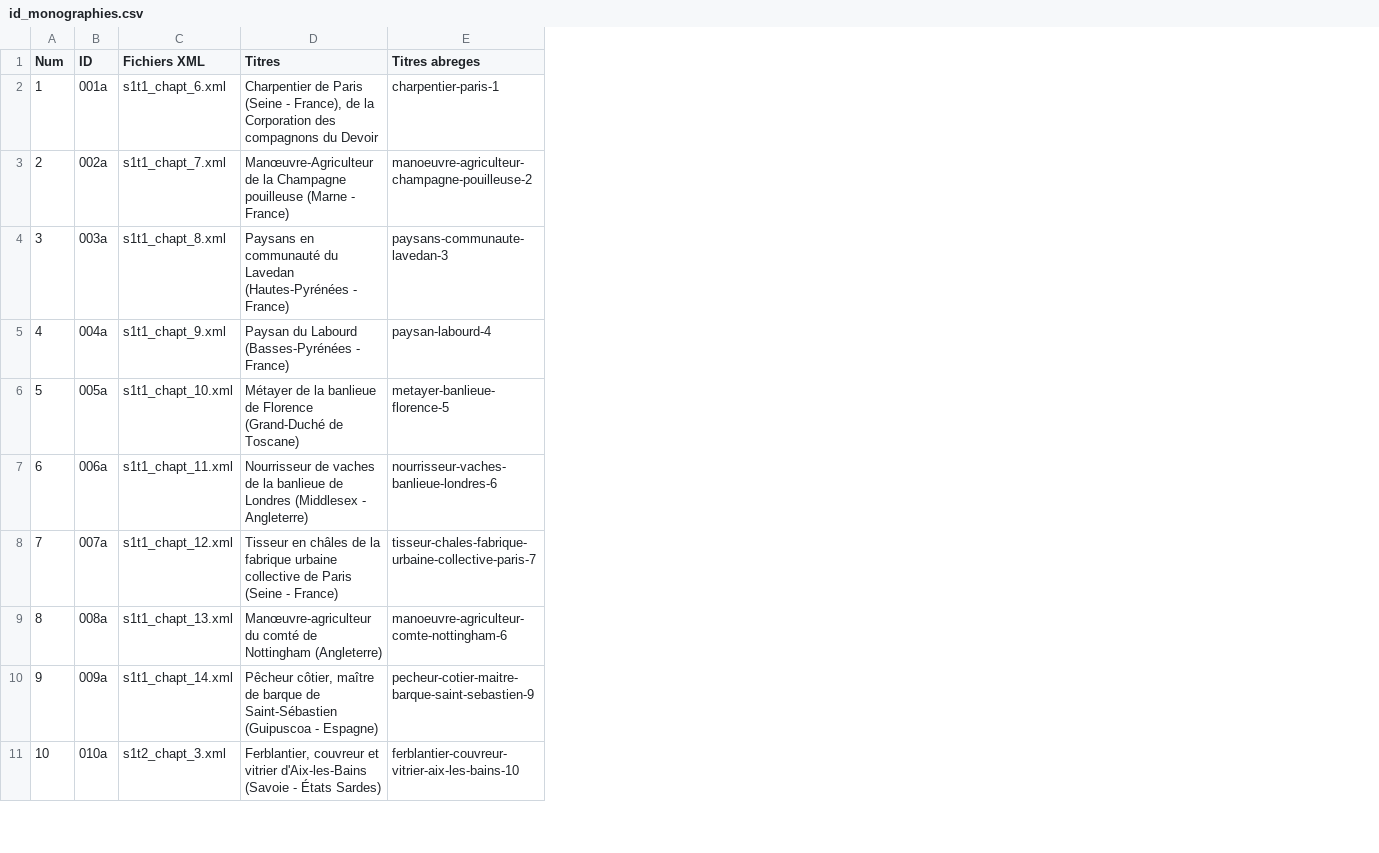
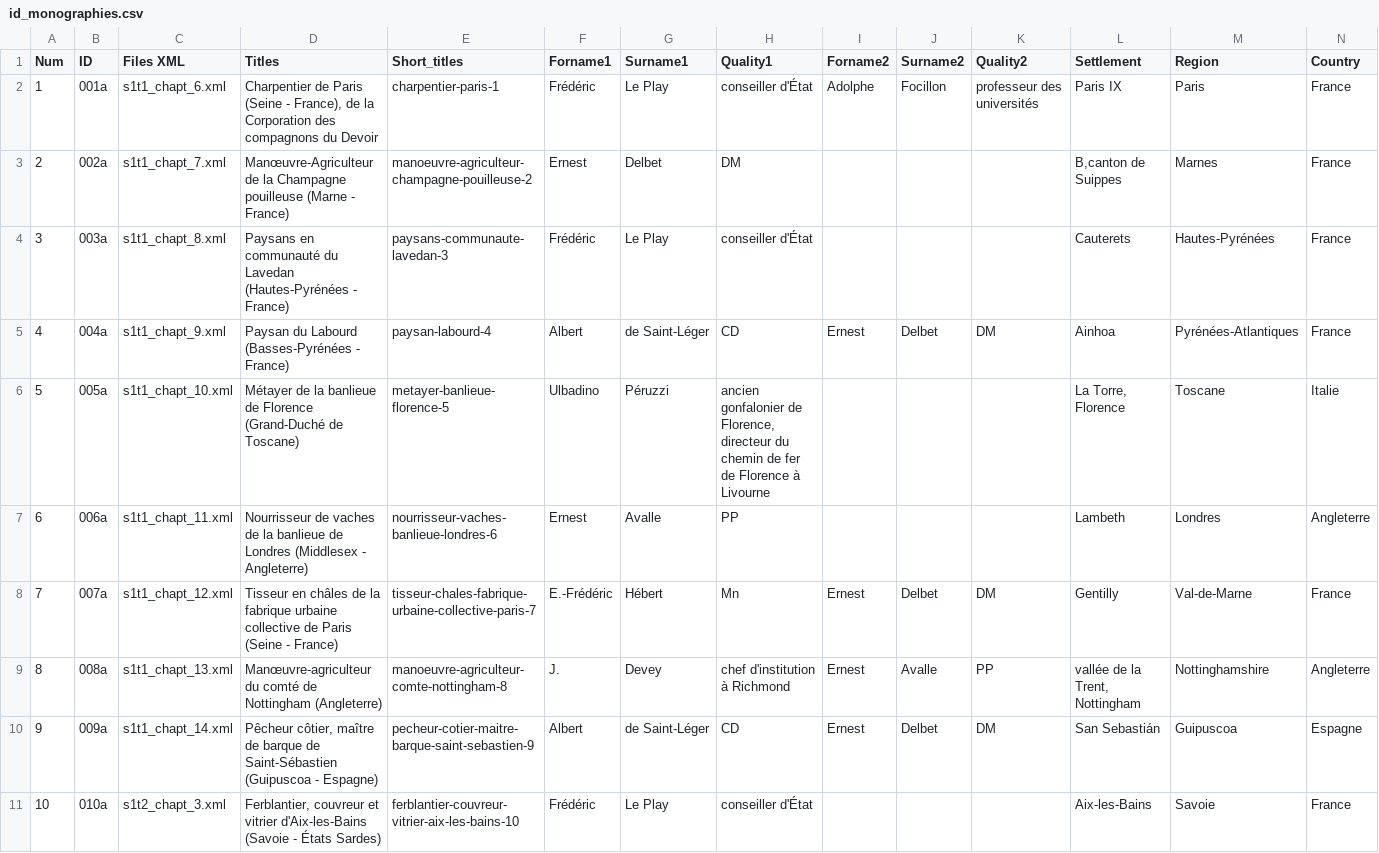
Before and after one commit to jeandamien-genero/app-ouvriers-deux-mondes, a CSV file: app/static/csv/id_monographies.csv, drawn as a sheet; only a part is shown; the diff names each change by its address in the sheet, - before the commit and + after, or states it on an @@ line.

Commit message:
adding authors + settlements 1-20

```diff
--- a/app/static/csv/id_monographies.csv
+++ b/app/static/csv/id_monographies.csv
+column F (Forname1), rows 2-11: Frédéric | Ernest | Frédéric | Albert | Ulbadino | Ernest | E.-Frédéric | J. | Albert | Frédéric
+column G (Surname1), rows 2-11: Le Play | Delbet | Le Play | de Saint-Léger | Péruzzi | Avalle | Hébert | Devey | de Saint-Léger | Le Play
+column H (Quality1), rows 2-11: conseiller d'État | DM | conseiller d'État | CD | ancien gonfalonier de Florence, directeur du chemin de fer de Florence à Livourne | PP | Mn | chef d'institution à Richmond | CD | conseiller d'État
+column I (Forname2), rows 2-10: Adolphe |  |  | Ernest |  |  | Ernest | Ernest | Ernest
+column J (Surname2), rows 2-10: Focillon |  |  | Delbet |  |  | Delbet | Avalle | Delbet
+column K (Quality2), rows 2-10: professeur des universités |  |  | DM |  |  | DM | PP | DM
+column L (Settlement), rows 2-11: Paris IX | B,canton de Suippes | Cauterets | Ainhoa | La Torre, Florence | Lambeth | Gentilly | vallée de la Trent, Nottingham | San Sebastián | Aix-les-Bains
+column M (Region), rows 2-11: Paris | Marnes | Hautes-Pyrénées | Pyrénées-Atlantiques | Toscane | Londres | Val-de-Marne | Nottinghamshire | Guipuscoa | Savoie
+column N (Country), rows 2-11: France | France | France | France | Italie | Angleterre | France | Angleterre | Espagne | France
-C1: Fichiers XML
+C1: Files XML
-D1: Titres
+D1: Titles
-E1: Titres abreges
+E1: Short_titles
-E9 (Short_titles): manoeuvre-agriculteur-comte-nottingham-6
+E9 (Short_titles): manoeuvre-agriculteur-comte-nottingham-8
```
